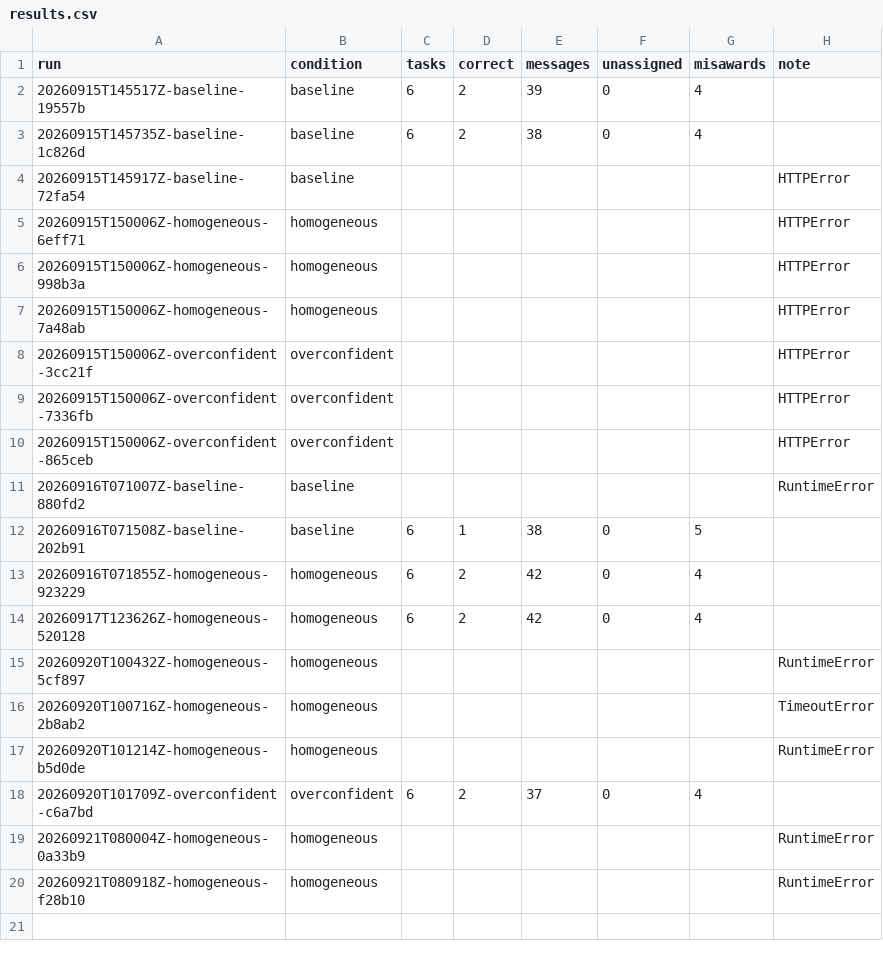
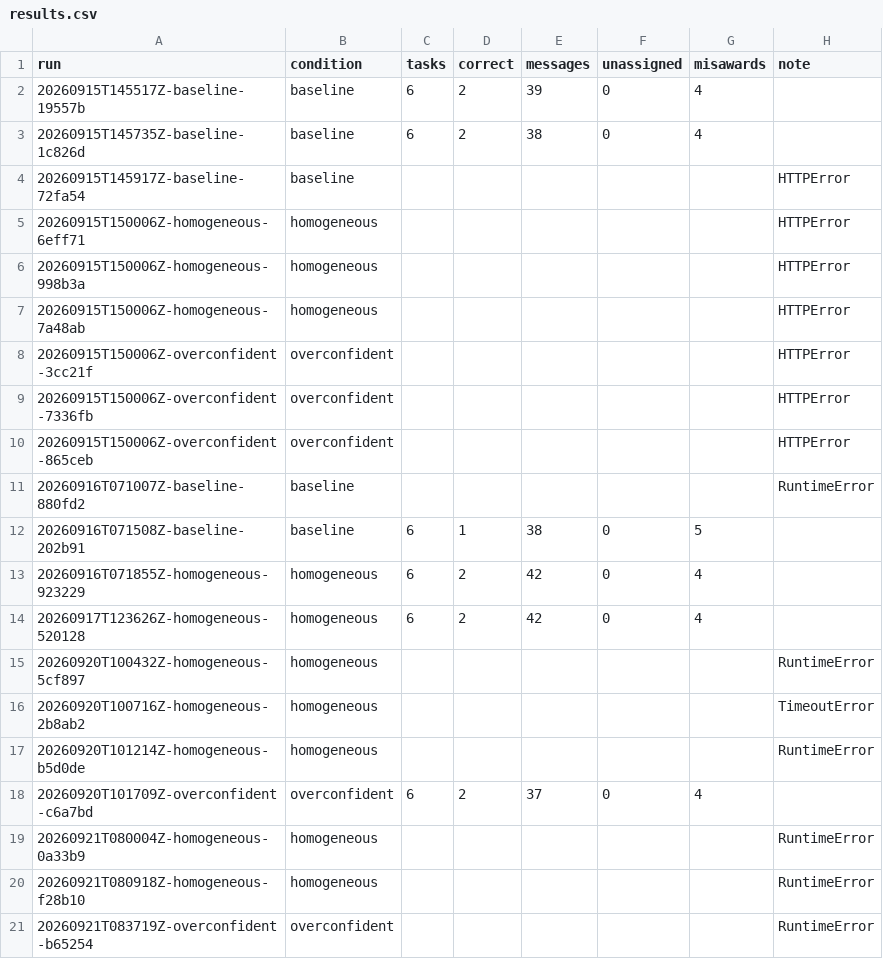
Before and after one commit to Q00/ai-agent-engineering-101, a CSV file: submissions/26510122/week-03/results.csv, drawn as a sheet.

Commit message:
week-03: preserve late overconfident provider failure

```diff
--- a/submissions/26510122/week-03/results.csv
+++ b/submissions/26510122/week-03/results.csv
@@ -20 +20,2 @@ run,condition,tasks,correct,messages,unassigned,misawards,note
 20260921T080918Z-homogeneous-f28b10,homogeneous,,,,,,RuntimeError
+20260921T083719Z-overconfident-b65254,overconfident,,,,,,RuntimeError
```
Also changed, not shown: 1 other file.
